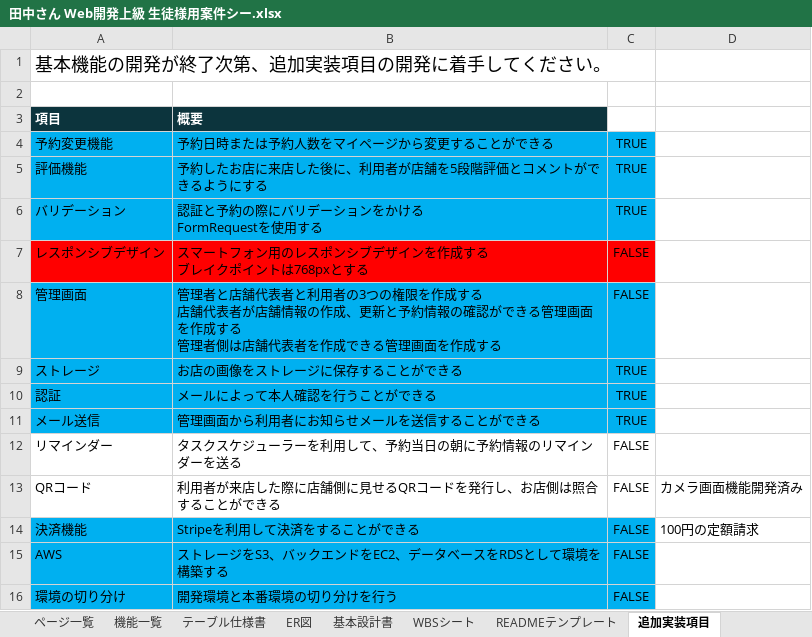
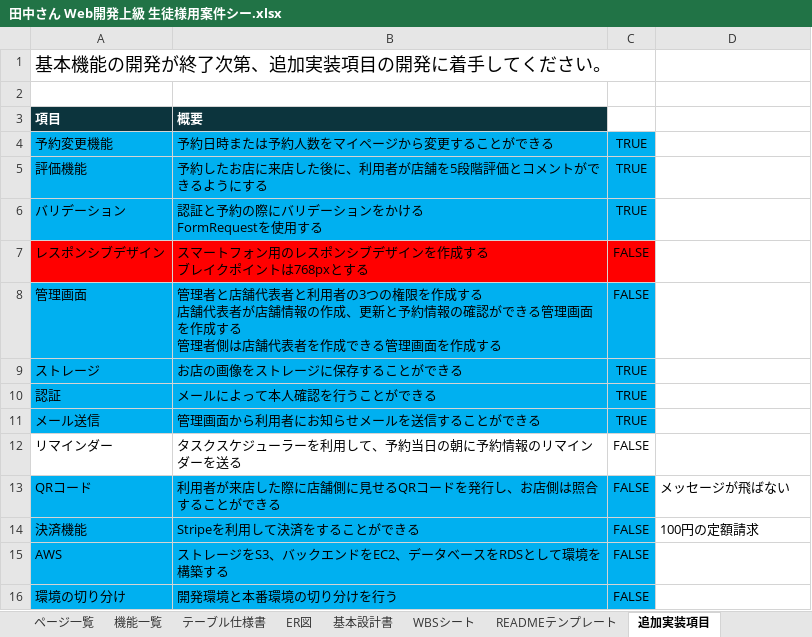
Before and after one commit to EpilonPhoenix/Rese, an Excel workbook: Req/田中さん Web開発上級 生徒様用案件シー.xlsx, sheet 追加実装項目, drawn as a sheet; values as stored, in another font and other column widths than the file's, no borders; the diff names each change by its address in the sheet, - before the commit and + after, or states it on an @@ line.

```diff
--- a/Req/田中さん Web開発上級 生徒様用案件シー.xlsx (sheet 追加実装項目)
+++ b/Req/田中さん Web開発上級 生徒様用案件シー.xlsx (sheet 追加実装項目)
-A13:C13 fill: none
+A13:C13 fill: #00B0F0
-D13: カメラ画面機能開発済み
+D13: メッセージが飛ばない
```
Also changed, not shown: 6 other files.
